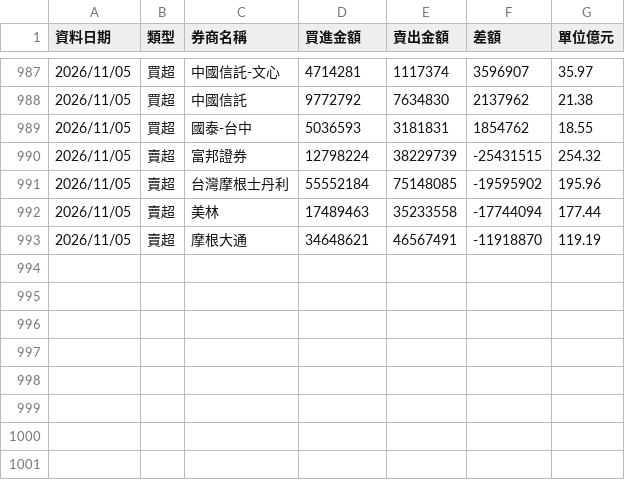
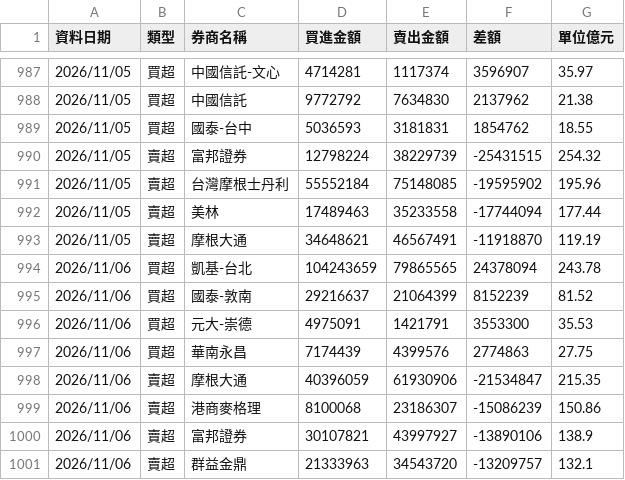
Before and after one commit to yuc1222-lgtm/broker-tracker, a CSV file: broker_history.csv, drawn as a sheet; only a part is shown, gaps mark what is left out; the diff names each change by its address in the sheet, - before the commit and + after, or states it on an @@ line.

```diff
--- a/broker_history.csv
+++ b/broker_history.csv
+row 994: 2026/11/06 | 買超 | 凱基-台北 | 104243659 | 79865565 | 24378094 | 243.78
+row 995: 2026/11/06 | 買超 | 國泰-敦南 | 29216637 | 21064399 | 8152239 | 81.52
+row 996: 2026/11/06 | 買超 | 元大-崇德 | 4975091 | 1421791 | 3553300 | 35.53
+row 997: 2026/11/06 | 買超 | 華南永昌 | 7174439 | 4399576 | 2774863 | 27.75
+row 998: 2026/11/06 | 賣超 | 摩根大通 | 40396059 | 61930906 | -21534847 | 215.35
+row 999: 2026/11/06 | 賣超 | 港商麥格理 | 8100068 | 23186307 | -15086239 | 150.86
+row 1000: 2026/11/06 | 賣超 | 富邦證券 | 30107821 | 43997927 | -13890106 | 138.9
+row 1001: 2026/11/06 | 賣超 | 群益金鼎 | 21333963 | 34543720 | -13209757 | 132.1
```
